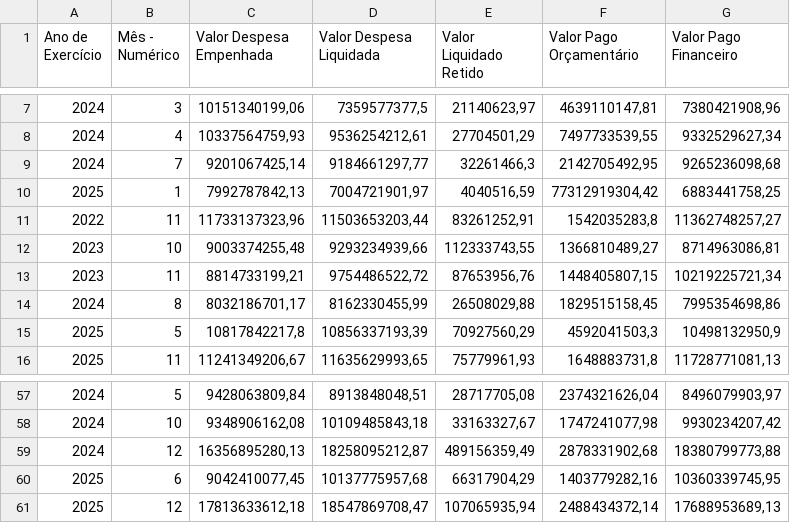
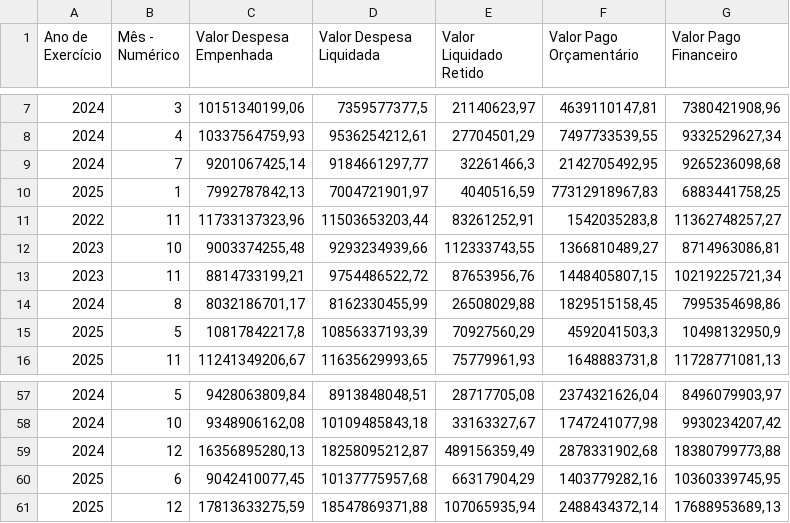
Before and after one commit to splor-mg/dados-totais-armazem-siafi, a CSV file: data-raw/totais_siafi_execucao_current.csv, drawn as a sheet; only a part is shown, gaps mark what is left out.

```diff
--- a/data-raw/totais_siafi_execucao_current.csv
+++ b/data-raw/totais_siafi_execucao_current.csv
@@ -9,3 +9,3 @@
 "2024","7","9201067425,14","9184661297,77","32261466,3","2142705492,95","9265236098,68"
-"2025","1","7992787842,13","7004721901,97","4040516,59","77312919304,42","6883441758,25"
+"2025","1","7992787842,13","7004721901,97","4040516,59","77312918967,83","6883441758,25"
 "2022","11","11733137323,96","11503653203,44","83261252,91","1542035283,8","11362748257,27"
@@ -60,2 +60,2 @@
 "2025","6","9042410077,45","10137775957,68","66317904,29","1403779282,16","10360339745,95"
-"2025","12","17813633612,18","18547869708,47","107065935,94","2488434372,14","17688953689,13"
+"2025","12","17813633275,59","18547869371,88","107065935,94","2488434372,14","17688953689,13"
```
Also changed, not shown: data-raw/totais_siafi_restos_pagar.csv, data/totais_siafi_execucao.csv, 2 other files.
